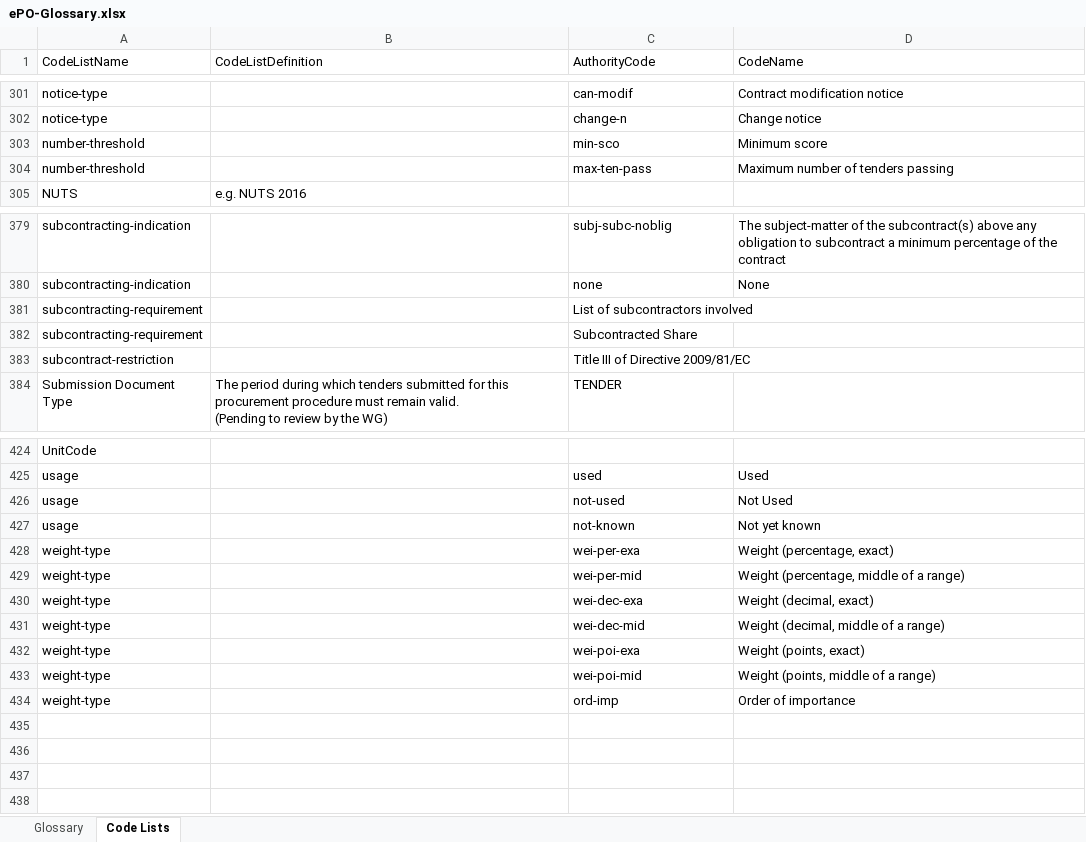
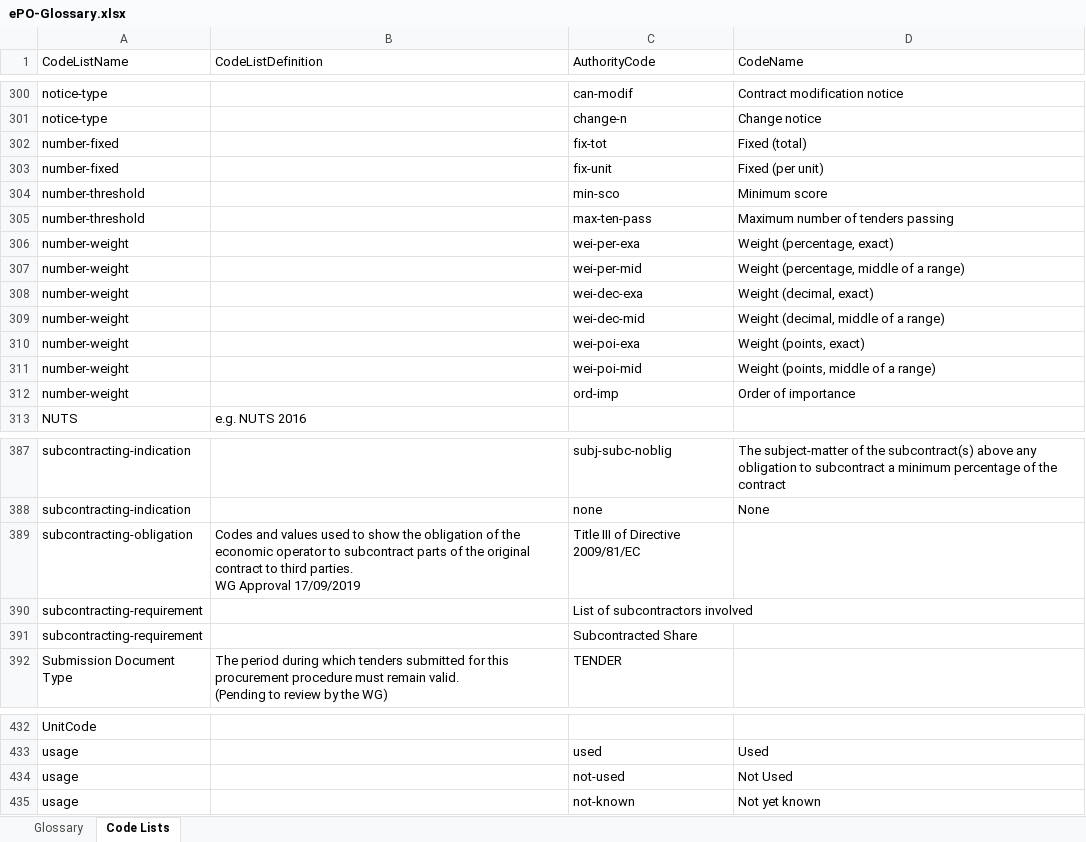
Before and after one commit to OP-TED/ePO, an Excel workbook: v2.0.1/02-Glossary/ePO-Glossary.xlsx, sheet Code Lists, drawn as a sheet; only a part is shown, gaps mark what is left out; values as stored, in another font and other column widths than the file's, no borders; table styles not drawn; removed rows and columns are numbered as before the commit, all else as after; ↵ is a line break in a cell; the diff covers the shown part only; the diff names each change by its address in the sheet, - before the commit and + after, or states it on an @@ line.

```diff
--- a/v2.0.1/02-Glossary/ePO-Glossary.xlsx (sheet Code Lists)
+++ b/v2.0.1/02-Glossary/ePO-Glossary.xlsx (sheet Code Lists)
+row 302: number-fixed |  | fix-tot | Fixed (total)
+row 303: number-fixed |  | fix-unit | Fixed (per unit)
+row 306: number-weight |  | wei-per-exa | Weight (percentage, exact)
+row 307: number-weight |  | wei-per-mid | Weight (percentage, middle of a range)
+row 308: number-weight |  | wei-dec-exa | Weight (decimal, exact)
+row 309: number-weight |  | wei-dec-mid | Weight (decimal, middle of a range)
+row 310: number-weight |  | wei-poi-exa | Weight (points, exact)
+row 311: number-weight |  | wei-poi-mid | Weight (points, middle of a range)
+row 312: number-weight |  | ord-imp | Order of importance
+row 389: subcontracting-obligation | Codes and values used to show the obligation of the economic operator to subcontract parts of the original contract to third parties. ↵ WG Approval 17/09/2019 | Title III of Directive 2009/81/EC
-row 383: subcontract-restriction |  | Title III of Directive 2009/81/EC
-row 428: weight-type |  | wei-per-exa | Weight (percentage, exact)
-row 429: weight-type |  | wei-per-mid | Weight (percentage, middle of a range)
-row 430: weight-type |  | wei-dec-exa | Weight (decimal, exact)
-row 431: weight-type |  | wei-dec-mid | Weight (decimal, middle of a range)
-row 432: weight-type |  | wei-poi-exa | Weight (points, exact)
-row 433: weight-type |  | wei-poi-mid | Weight (points, middle of a range)
-row 434: weight-type |  | ord-imp | Order of importance
```
Also changed, not shown: 2 added rows, 3 removed rows and 6 edited cells elsewhere in this sheet, sheet Glossary, 2 other files.
